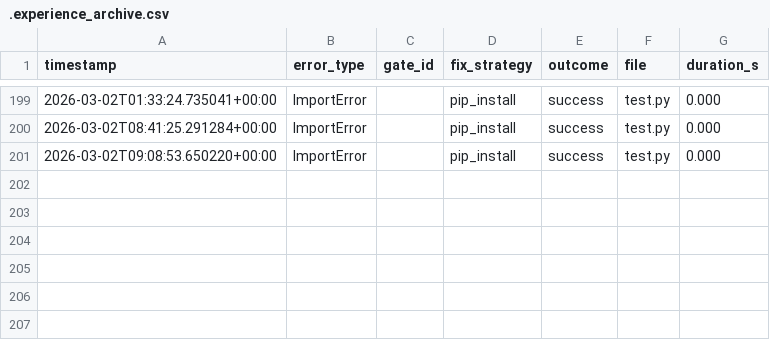
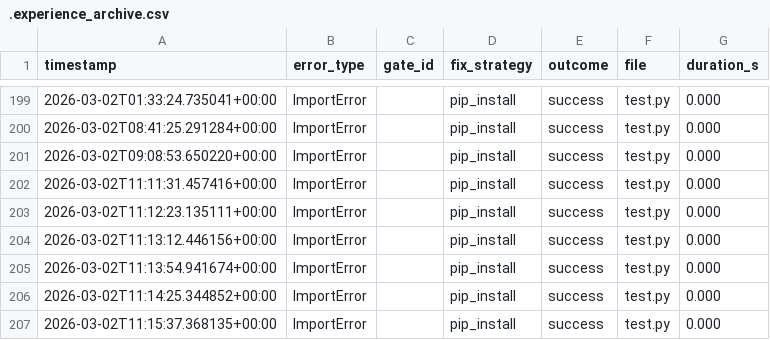
Before and after one commit to OZmasterAI/Torus-Framework, a CSV file: hooks/.experience_archive.csv, drawn as a sheet; only a part is shown, gaps mark what is left out; the diff names each change by its address in the sheet, - before the commit and + after, or states it on an @@ line.

```diff
--- a/hooks/.experience_archive.csv
+++ b/hooks/.experience_archive.csv
+row 202: 2026-03-02T11:11:31.457416+00:00 | ImportError |  | pip_install | success | test.py | 0.000
+row 203: 2026-03-02T11:12:23.135111+00:00 | ImportError |  | pip_install | success | test.py | 0.000
+row 204: 2026-03-02T11:13:12.446156+00:00 | ImportError |  | pip_install | success | test.py | 0.000
+row 205: 2026-03-02T11:13:54.941674+00:00 | ImportError |  | pip_install | success | test.py | 0.000
+row 206: 2026-03-02T11:14:25.344852+00:00 | ImportError |  | pip_install | success | test.py | 0.000
+row 207: 2026-03-02T11:15:37.368135+00:00 | ImportError |  | pip_install | success | test.py | 0.000
```
Also changed, not shown: 6 other files.
